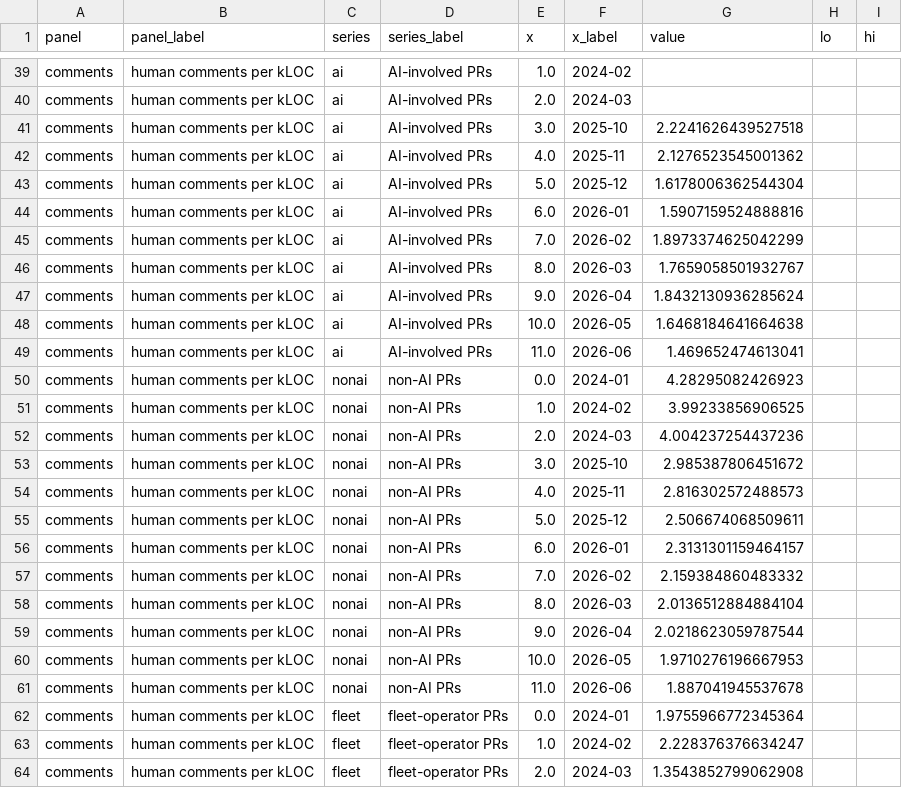
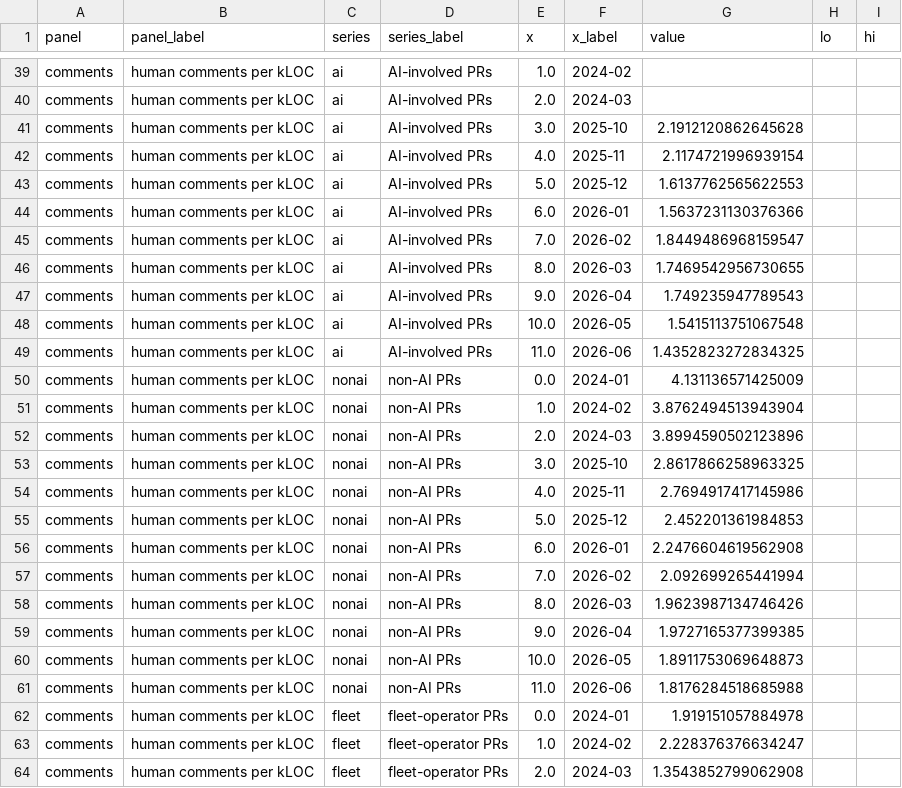
Before and after one commit to readback-ai/ai-rd-analysis, a CSV file: artifacts/data/figure_3_comp_audits.csv, drawn as a sheet; only a part is shown, gaps mark what is left out; the diff covers the shown part only.

```diff
--- a/artifacts/data/figure_3_comp_audits.csv
+++ b/artifacts/data/figure_3_comp_audits.csv
@@ -40,24 +40,24 @@ comments,human comments per kLOC,ai,AI-involved PRs,1.0,2024-02,,,
 comments,human comments per kLOC,ai,AI-involved PRs,2.0,2024-03,,,
-comments,human comments per kLOC,ai,AI-involved PRs,3.0,2025-10,2.2241626439527518,,
-comments,human comments per kLOC,ai,AI-involved PRs,4.0,2025-11,2.1276523545001362,,
-comments,human comments per kLOC,ai,AI-involved PRs,5.0,2025-12,1.6178006362544304,,
-comments,human comments per kLOC,ai,AI-involved PRs,6.0,2026-01,1.5907159524888816,,
-comments,human comments per kLOC,ai,AI-involved PRs,7.0,2026-02,1.8973374625042299,,
-comments,human comments per kLOC,ai,AI-involved PRs,8.0,2026-03,1.7659058501932767,,
-comments,human comments per kLOC,ai,AI-involved PRs,9.0,2026-04,1.8432130936285624,,
-comments,human comments per kLOC,ai,AI-involved PRs,10.0,2026-05,1.6468184641664638,,
-comments,human comments per kLOC,ai,AI-involved PRs,11.0,2026-06,1.469652474613041,,
-comments,human comments per kLOC,nonai,non-AI PRs,0.0,2024-01,4.28295082426923,,
-comments,human comments per kLOC,nonai,non-AI PRs,1.0,2024-02,3.99233856906525,,
-comments,human comments per kLOC,nonai,non-AI PRs,2.0,2024-03,4.004237254437236,,
-comments,human comments per kLOC,nonai,non-AI PRs,3.0,2025-10,2.985387806451672,,
-comments,human comments per kLOC,nonai,non-AI PRs,4.0,2025-11,2.816302572488573,,
-comments,human comments per kLOC,nonai,non-AI PRs,5.0,2025-12,2.506674068509611,,
-comments,human comments per kLOC,nonai,non-AI PRs,6.0,2026-01,2.3131301159464157,,
-comments,human comments per kLOC,nonai,non-AI PRs,7.0,2026-02,2.159384860483332,,
-comments,human comments per kLOC,nonai,non-AI PRs,8.0,2026-03,2.0136512884884104,,
-comments,human comments per kLOC,nonai,non-AI PRs,9.0,2026-04,2.0218623059787544,,
-comments,human comments per kLOC,nonai,non-AI PRs,10.0,2026-05,1.9710276196667953,,
-comments,human comments per kLOC,nonai,non-AI PRs,11.0,2026-06,1.887041945537678,,
-comments,human comments per kLOC,fleet,fleet-operator PRs,0.0,2024-01,1.9755966772345364,,
+comments,human comments per kLOC,ai,AI-involved PRs,3.0,2025-10,2.1912120862645628,,
+comments,human comments per kLOC,ai,AI-involved PRs,4.0,2025-11,2.1174721996939154,,
+comments,human comments per kLOC,ai,AI-involved PRs,5.0,2025-12,1.6137762565622553,,
+comments,human comments per kLOC,ai,AI-involved PRs,6.0,2026-01,1.5637231130376366,,
+comments,human comments per kLOC,ai,AI-involved PRs,7.0,2026-02,1.8449486968159547,,
+comments,human comments per kLOC,ai,AI-involved PRs,8.0,2026-03,1.7469542956730655,,
+comments,human comments per kLOC,ai,AI-involved PRs,9.0,2026-04,1.749235947789543,,
+comments,human comments per kLOC,ai,AI-involved PRs,10.0,2026-05,1.5415113751067548,,
+comments,human comments per kLOC,ai,AI-involved PRs,11.0,2026-06,1.4352823272834325,,
+comments,human comments per kLOC,nonai,non-AI PRs,0.0,2024-01,4.131136571425009,,
+comments,human comments per kLOC,nonai,non-AI PRs,1.0,2024-02,3.8762494513943904,,
+comments,human comments per kLOC,nonai,non-AI PRs,2.0,2024-03,3.8994590502123896,,
+comments,human comments per kLOC,nonai,non-AI PRs,3.0,2025-10,2.8617866258963325,,
+comments,human comments per kLOC,nonai,non-AI PRs,4.0,2025-11,2.7694917417145986,,
+comments,human comments per kLOC,nonai,non-AI PRs,5.0,2025-12,2.452201361984853,,
+comments,human comments per kLOC,nonai,non-AI PRs,6.0,2026-01,2.2476604619562908,,
+comments,human comments per kLOC,nonai,non-AI PRs,7.0,2026-02,2.092699265441994,,
+comments,human comments per kLOC,nonai,non-AI PRs,8.0,2026-03,1.9623987134746426,,
+comments,human comments per kLOC,nonai,non-AI PRs,9.0,2026-04,1.9727165377399385,,
+comments,human comments per kLOC,nonai,non-AI PRs,10.0,2026-05,1.8911753069648873,,
+comments,human comments per kLOC,nonai,non-AI PRs,11.0,2026-06,1.8176284518685988,,
+comments,human comments per kLOC,fleet,fleet-operator PRs,0.0,2024-01,1.919151057884978,,
 comments,human comments per kLOC,fleet,fleet-operator PRs,1.0,2024-02,2.228376376634247,,
```
Also changed, not shown: 4 edited cells elsewhere in this file, artifacts/data/fig7_attention_by_ai.csv, 2 other files.
